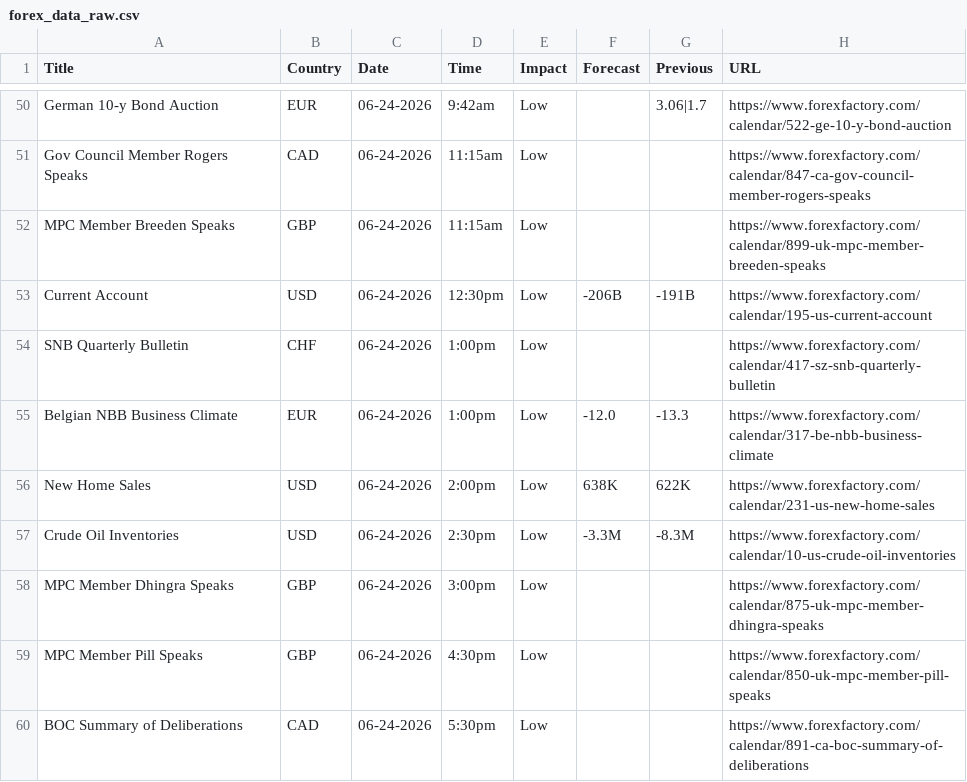
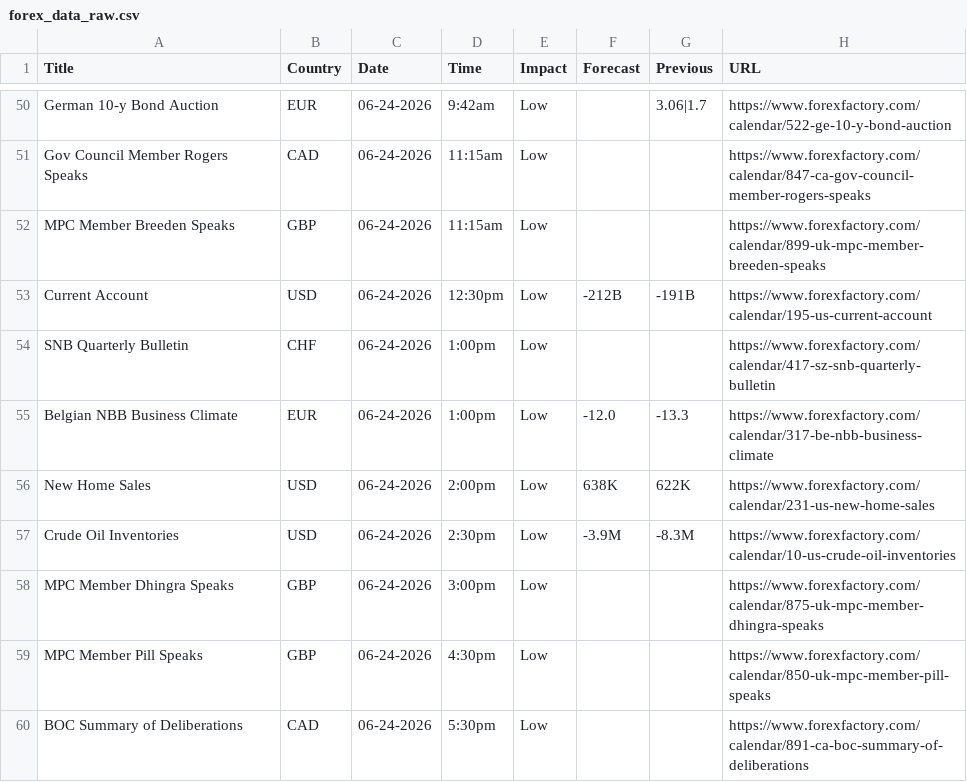
Before and after one commit to CryptoGamerDev/forex-calendar-data, a CSV file: forex_data_raw.csv, drawn as a sheet; only a part is shown, gaps mark what is left out.

```diff
--- a/forex_data_raw.csv
+++ b/forex_data_raw.csv
@@ -52,3 +52,3 @@ Gov Council Member Rogers Speaks,CAD,06-24-2026,11:15am,Low,,,https://www.forexf
 MPC Member Breeden Speaks,GBP,06-24-2026,11:15am,Low,,,https://www.forexfactory.com/calendar/899-uk-mpc-member-breeden-speaks
-Current Account,USD,06-24-2026,12:30pm,Low,-206B,-191B,https://www.forexfactory.com/calendar/195-us-current-account
+Current Account,USD,06-24-2026,12:30pm,Low,-212B,-191B,https://www.forexfactory.com/calendar/195-us-current-account
 SNB Quarterly Bulletin,CHF,06-24-2026,1:00pm,Low,,,https://www.forexfactory.com/calendar/417-sz-snb-quarterly-bulletin
@@ -56,3 +56,3 @@ Belgian NBB Business Climate,EUR,06-24-2026,1:00pm,Low,-12.0,-13.3,https://www.f
 New Home Sales,USD,06-24-2026,2:00pm,Low,638K,622K,https://www.forexfactory.com/calendar/231-us-new-home-sales
-Crude Oil Inventories,USD,06-24-2026,2:30pm,Low,-3.3M,-8.3M,https://www.forexfactory.com/calendar/10-us-crude-oil-inventories
+Crude Oil Inventories,USD,06-24-2026,2:30pm,Low,-3.9M,-8.3M,https://www.forexfactory.com/calendar/10-us-crude-oil-inventories
 MPC Member Dhingra Speaks,GBP,06-24-2026,3:00pm,Low,,,https://www.forexfactory.com/calendar/875-uk-mpc-member-dhingra-speaks
```
Also changed, not shown: forex_data_simple.csv.
